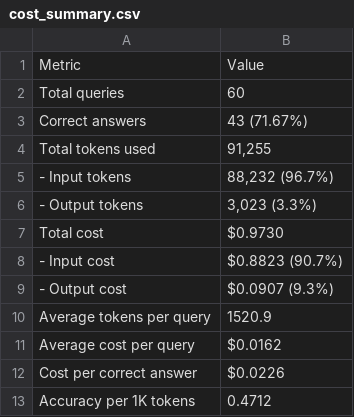
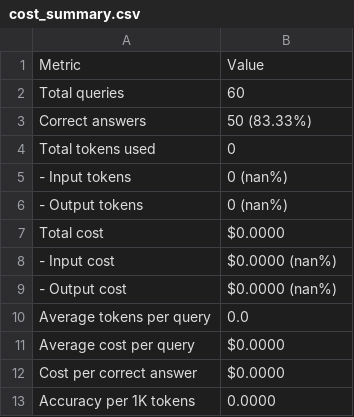
Before and after one commit to eliekawerk/llm-zero-to-hero, a CSV file: workshop_3/outputs/cost_summary.csv, drawn as a sheet.

```diff
--- a/workshop_3/outputs/cost_summary.csv
+++ b/workshop_3/outputs/cost_summary.csv
@@ -2,12 +2,12 @@ Metric,Value
 Total queries,60
-Correct answers,43 (71.67%)
-Total tokens used,"91,255"
-- Input tokens,"88,232 (96.7%)"
-- Output tokens,"3,023 (3.3%)"
-Total cost,$0.9730
-- Input cost,$0.8823 (90.7%)
-- Output cost,$0.0907 (9.3%)
-Average tokens per query,1520.9
-Average cost per query,$0.0162
-Cost per correct answer,$0.0226
-Accuracy per 1K tokens,0.4712
+Correct answers,50 (83.33%)
+Total tokens used,0
+- Input tokens,0 (nan%)
+- Output tokens,0 (nan%)
+Total cost,$0.0000
+- Input cost,$0.0000 (nan%)
+- Output cost,$0.0000 (nan%)
+Average tokens per query,0.0
+Average cost per query,$0.0000
+Cost per correct answer,$0.0000
+Accuracy per 1K tokens,0.0000
```
Also changed, not shown: workshop_3/outputs/question_efficiency.csv, workshop_3/outputs/question_metrics.csv, 25 other files.
